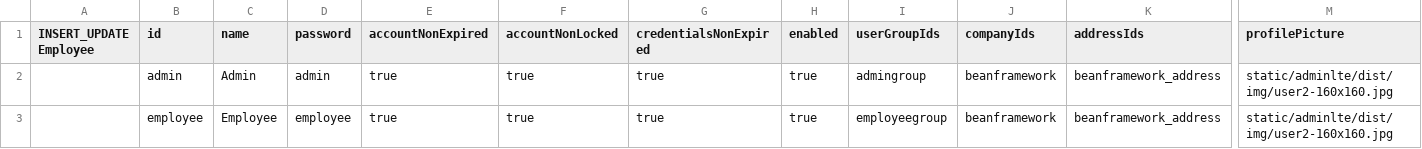
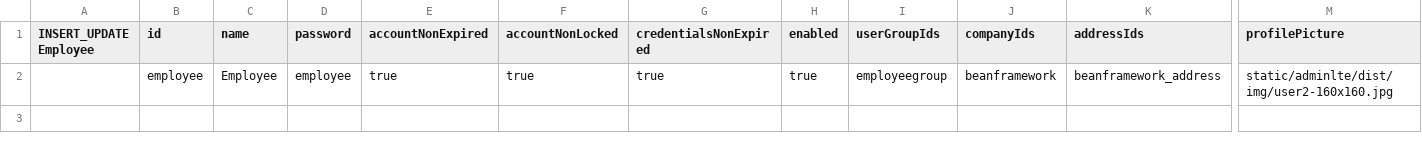
Before and after one commit to williamtanws/beanframework, a CSV file: config/src/main/resources/import/dev.template/sampledata/employee.csv, drawn as a sheet; only a part is shown, gaps mark what is left out; rows hold the shown columns only; the diff names each change by its address in the sheet, - before the commit and + after, or states it on an @@ line.

```diff
--- a/config/src/main/resources/import/dev.template/sampledata/employee.csv
+++ b/config/src/main/resources/import/dev.template/sampledata/employee.csv
-row 2:  | admin | Admin | admin | true | true | true | true | admingroup | beanframework | beanframework_address | static/adminlte/dist/img/user2-160x160.jpg
```
Also changed, not shown: 20 other files.
